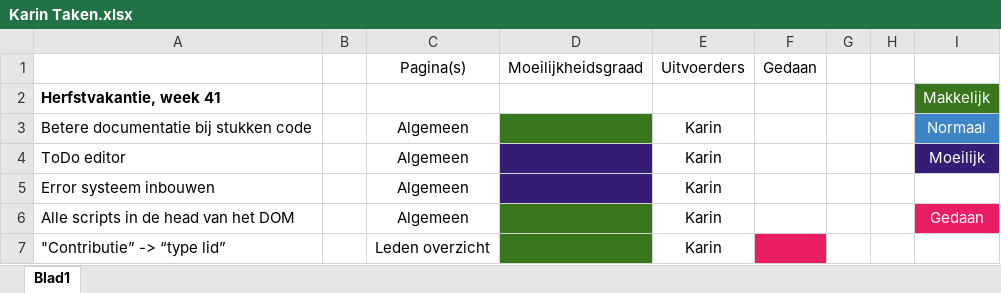
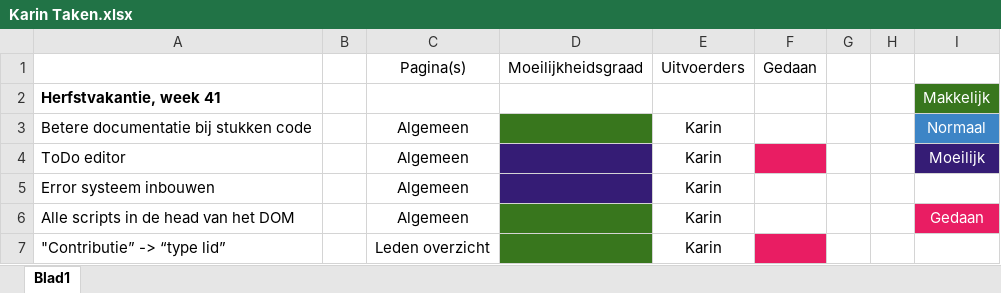
Before and after one commit to BlueScriptHQ/andalusier, an Excel workbook: doc/Andalusier documenten/Individuele taakverdeling/Karin/Karin Taken.xlsx, sheet Blad1, drawn as a sheet; only a part is shown; values as stored, in another font and other column widths than the file's, no borders; the diff names each change by its address in the sheet, - before the commit and + after, or states it on an @@ line.

Commit message:
1 taak af
todo gedaan

```diff
--- a/doc/Andalusier documenten/Individuele taakverdeling/Karin/Karin Taken.xlsx (sheet Blad1)
+++ b/doc/Andalusier documenten/Individuele taakverdeling/Karin/Karin Taken.xlsx (sheet Blad1)
-F4 fill: none
+F4 fill: #E91D63
```
